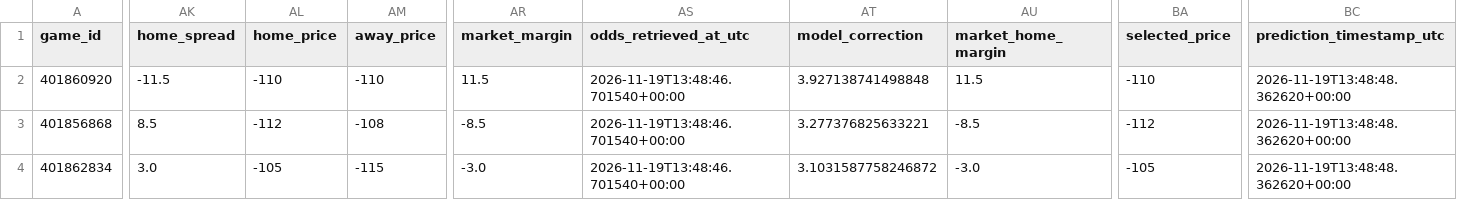
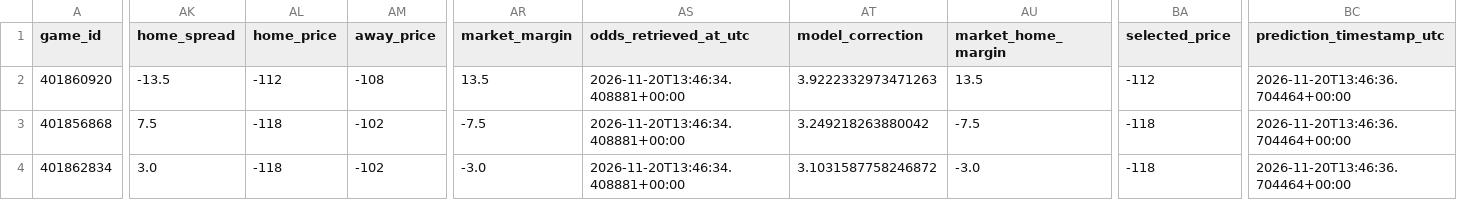
Before and after one commit to easymoneyschulz/sports-betting-command-center, a CSV file: public_data/cfb_v4_top5.csv, drawn as a sheet; only a part is shown, gaps mark what is left out; the diff covers the shown part only; the diff names each change by its address in the sheet, - before the commit and + after, or states it on an @@ line.

```diff
--- a/public_data/cfb_v4_top5.csv
+++ b/public_data/cfb_v4_top5.csv
-AK2 (home_spread): -11.5
+AK2 (home_spread): -13.5
-AL2 (home_price): -110
+AL2 (home_price): -112
-AM2 (away_price): -110
+AM2 (away_price): -108
-AR2 (market_margin): 11.5
+AR2 (market_margin): 13.5
-AS2:AS4 (odds_retrieved_at_utc): 2026-11-19T13:48:46.701540+00:00
+AS2:AS4 (odds_retrieved_at_utc): 2026-11-20T13:46:34.408881+00:00
-AT2 (model_correction): 3.927138741498848
+AT2 (model_correction): 3.9222332973471263
-AU2 (market_home_margin): 11.5
+AU2 (market_home_margin): 13.5
-BA2 (selected_price): -110
+BA2 (selected_price): -112
-BC2:BC4 (prediction_timestamp_utc): 2026-11-19T13:48:48.362620+00:00
+BC2:BC4 (prediction_timestamp_utc): 2026-11-20T13:46:36.704464+00:00
-AK3 (home_spread): 8.5
+AK3 (home_spread): 7.5
-AL3 (home_price): -112
+AL3 (home_price): -118
-AM3 (away_price): -108
+AM3 (away_price): -102
-AR3 (market_margin): -8.5
+AR3 (market_margin): -7.5
-AT3 (model_correction): 3.277376825633221
+AT3 (model_correction): 3.249218263880042
-AU3 (market_home_margin): -8.5
+AU3 (market_home_margin): -7.5
-BA3 (selected_price): -112
+BA3 (selected_price): -118
-AL4 (home_price): -105
+AL4 (home_price): -118
-AM4 (away_price): -115
+AM4 (away_price): -102
-BA4 (selected_price): -105
+BA4 (selected_price): -118
```
Also changed, not shown: 1 added row, 1 removed row and 22 edited cells elsewhere in this file, 2 other files.
